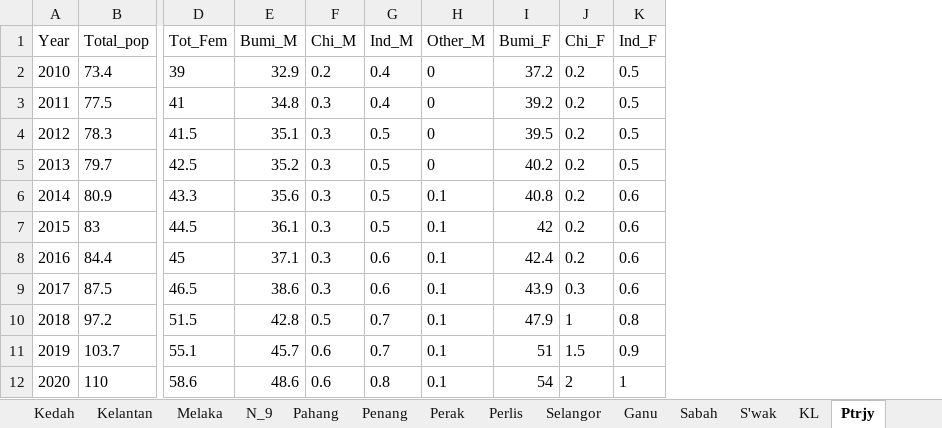
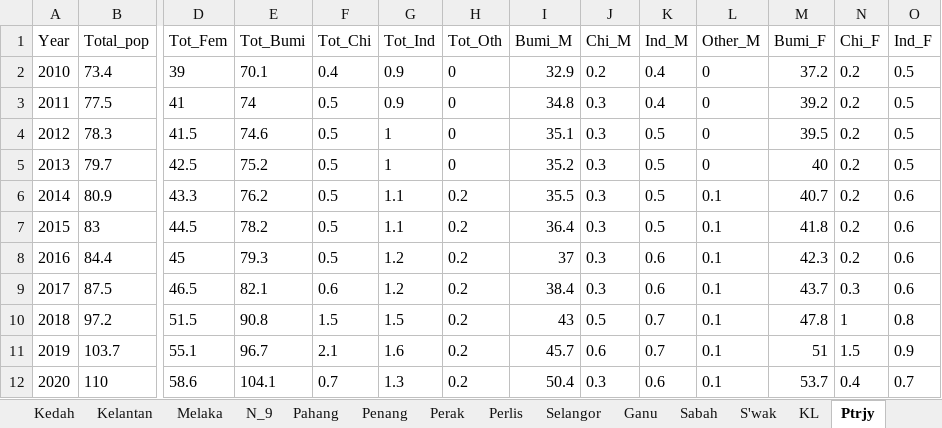
Before and after one commit to asyikin22/Python-for-Data-Analysis, an Excel workbook: PROJECTS/Population/Dataset_pop/States_pop.xlsx, sheet Ptrjy, drawn as a sheet; only a part is shown, gaps mark what is left out; values as stored, in another font and other column widths than the file's, no borders; addresses are those after the commit; the diff names each change by its address in the sheet, - before the commit and + after, or states it on an @@ line.

```diff
--- a/PROJECTS/Population/Dataset_pop/States_pop.xlsx (sheet Ptrjy)
+++ b/PROJECTS/Population/Dataset_pop/States_pop.xlsx (sheet Ptrjy)
+column E (Tot_Bumi), rows 2-12: 70.1 | 74 | 74.6 | 75.2 | 76.2 | 78.2 | 79.3 | 82.1 | 90.8 | 96.7 | 104.1
+column F (Tot_Chi), rows 2-12: 0.4 | 0.5 | 0.5 | 0.5 | 0.5 | 0.5 | 0.5 | 0.6 | 1.5 | 2.1 | 0.7
+column G (Tot_Ind), rows 2-12: 0.9 | 0.9 | 1 | 1 | 1.1 | 1.1 | 1.2 | 1.2 | 1.5 | 1.6 | 1.3
+column H (Tot_Oth), rows 2-12: 0 | 0 | 0 | 0 | 0.2 | 0.2 | 0.2 | 0.2 | 0.2 | 0.2 | 0.2
-M5 (Bumi_F): 40.2
+M5 (Bumi_F): 40
-I6 (Bumi_M): 35.6
+I6 (Bumi_M): 35.5
-M6 (Bumi_F): 40.8
+M6 (Bumi_F): 40.7
-I7 (Bumi_M): 36.1
+I7 (Bumi_M): 36.4
-M7 (Bumi_F): 42
+M7 (Bumi_F): 41.8
-I8 (Bumi_M): 37.1
+I8 (Bumi_M): 37
-M8 (Bumi_F): 42.4
+M8 (Bumi_F): 42.3
-I9 (Bumi_M): 38.6
+I9 (Bumi_M): 38.4
-M9 (Bumi_F): 43.9
+M9 (Bumi_F): 43.7
-I10 (Bumi_M): 42.8
+I10 (Bumi_M): 43
-M10 (Bumi_F): 47.9
+M10 (Bumi_F): 47.8
-I12 (Bumi_M): 48.6
+I12 (Bumi_M): 50.4
-J12 (Chi_M): 0.6
+J12 (Chi_M): 0.3
-K12 (Ind_M): 0.8
+K12 (Ind_M): 0.6
-M12 (Bumi_F): 54
+M12 (Bumi_F): 53.7
-N12 (Chi_F): 2
+N12 (Chi_F): 0.4
-O12 (Ind_F): 1
+O12 (Ind_F): 0.7
```
Also changed, not shown: sheet S'wak, sheet Sabah, sheet Ganu, sheet Overall, sheet Perak, sheet Pahang, 9 more sheets, other sheet tabs, charts or pictures, 5 other files.
